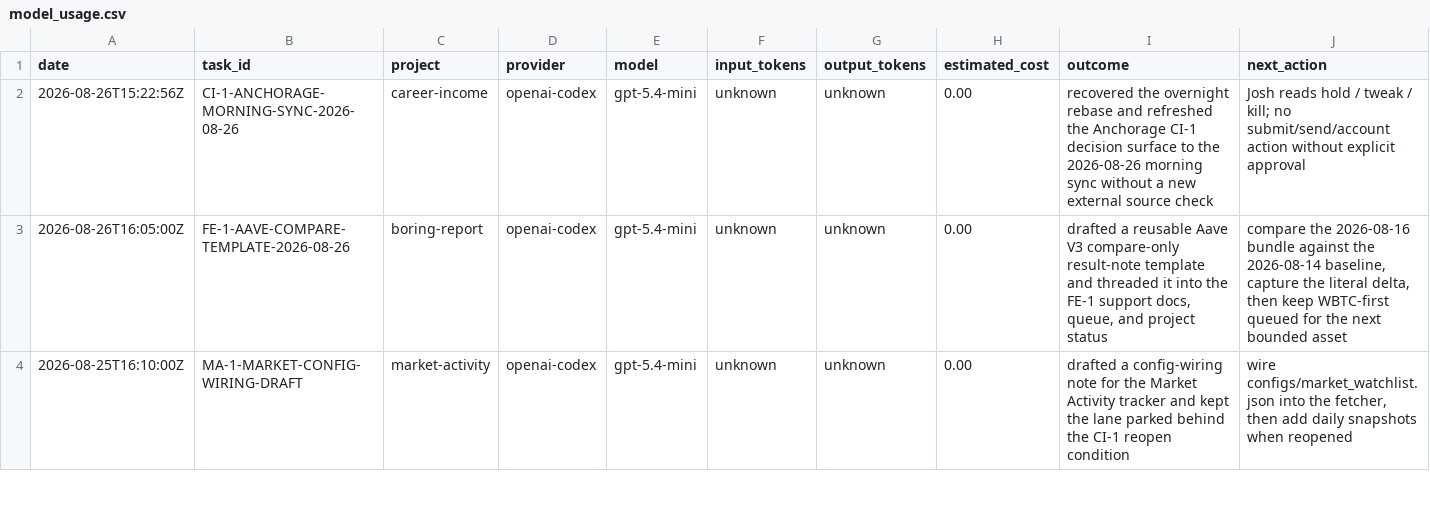
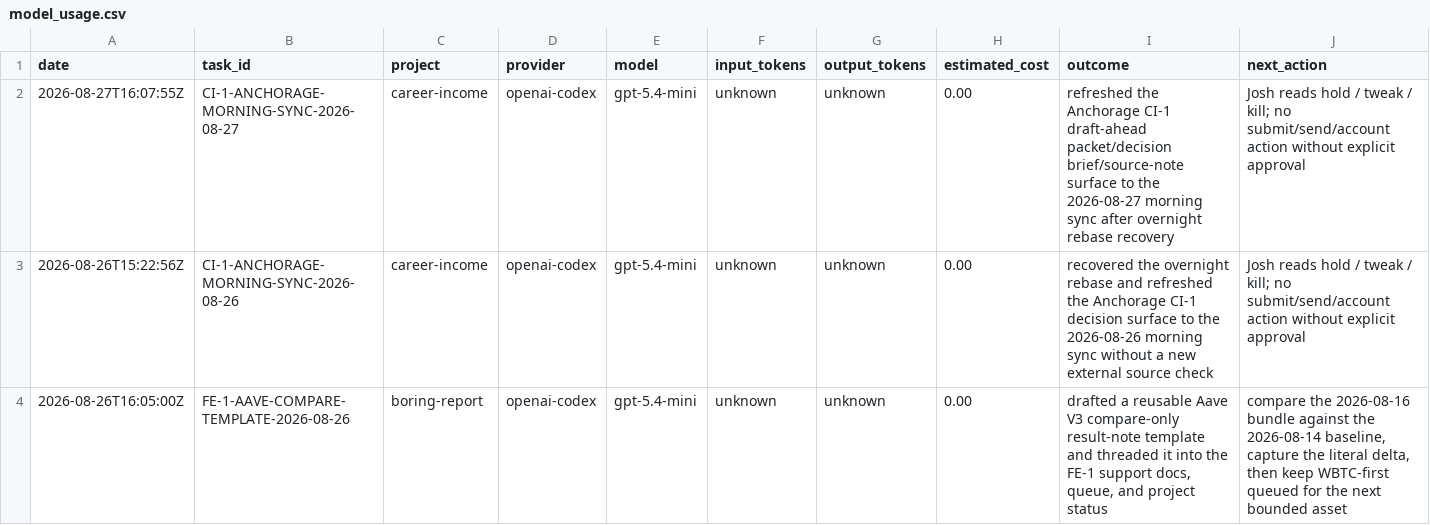
Before and after one commit to jcrypto420/COMMANDER, a CSV file: logs/model_usage.csv, drawn as a sheet; only a part is shown; the shorter side is filled out with more unchanged rows; the diff names each change by its address in the sheet, - before the commit and + after, or states it on an @@ line.

Commit message:
Commander: refresh CI-1 Anchorage morning sync and logs

```diff
--- a/logs/model_usage.csv
+++ b/logs/model_usage.csv
+row 2: 2026-08-27T16:07:55Z | CI-1-ANCHORAGE-MORNING-SYNC-2026-08-27 | career-income | openai-codex | gpt-5.4-mini | unknown | unknown | 0.00 | refreshed the Anchorage CI-1 draft-ahead packet/decision brief/source-note surface to the 2026-08-27 morning sync after overnight rebase recovery | Josh reads hold / tweak / kill; no submit/send/account action without explicit approval
```
Also changed, not shown: 7 other files.
